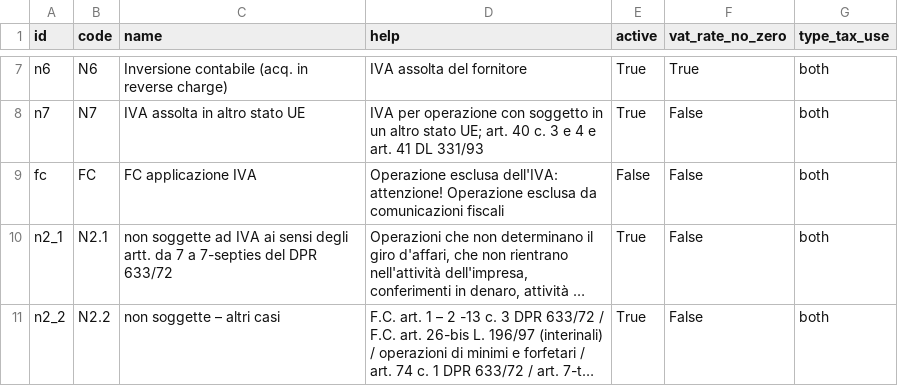
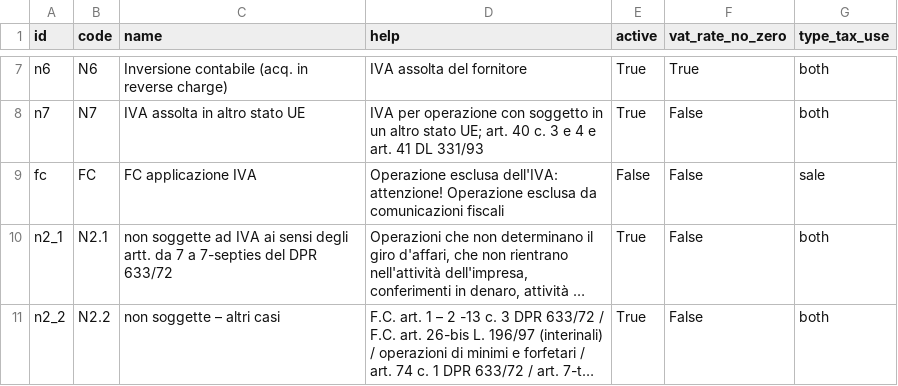
Before and after one commit to zeroincombenze/l10n-italy, a CSV file: l10n_it_ade/data/italy_ade_tax_nature.csv, drawn as a sheet; only a part is shown, gaps mark what is left out; long unchanged cells end in …; the diff names each change by its address in the sheet, - before the commit and + after, or states it on an @@ line.

```diff
--- a/l10n_it_ade/data/italy_ade_tax_nature.csv
+++ b/l10n_it_ade/data/italy_ade_tax_nature.csv
-G9 (type_tax_use): both
+G9 (type_tax_use): sale
```
Also changed, not shown: l10n_it_ade/security/ir.model.access.csv, 40 other files.
